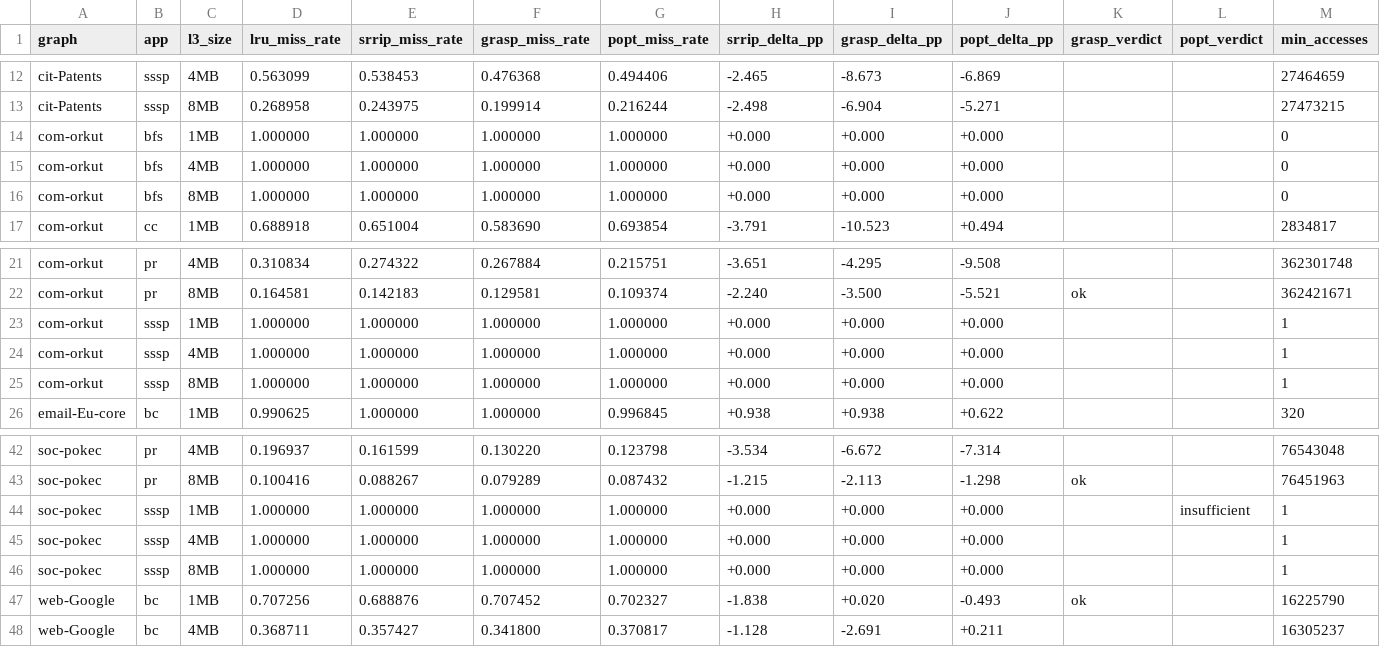
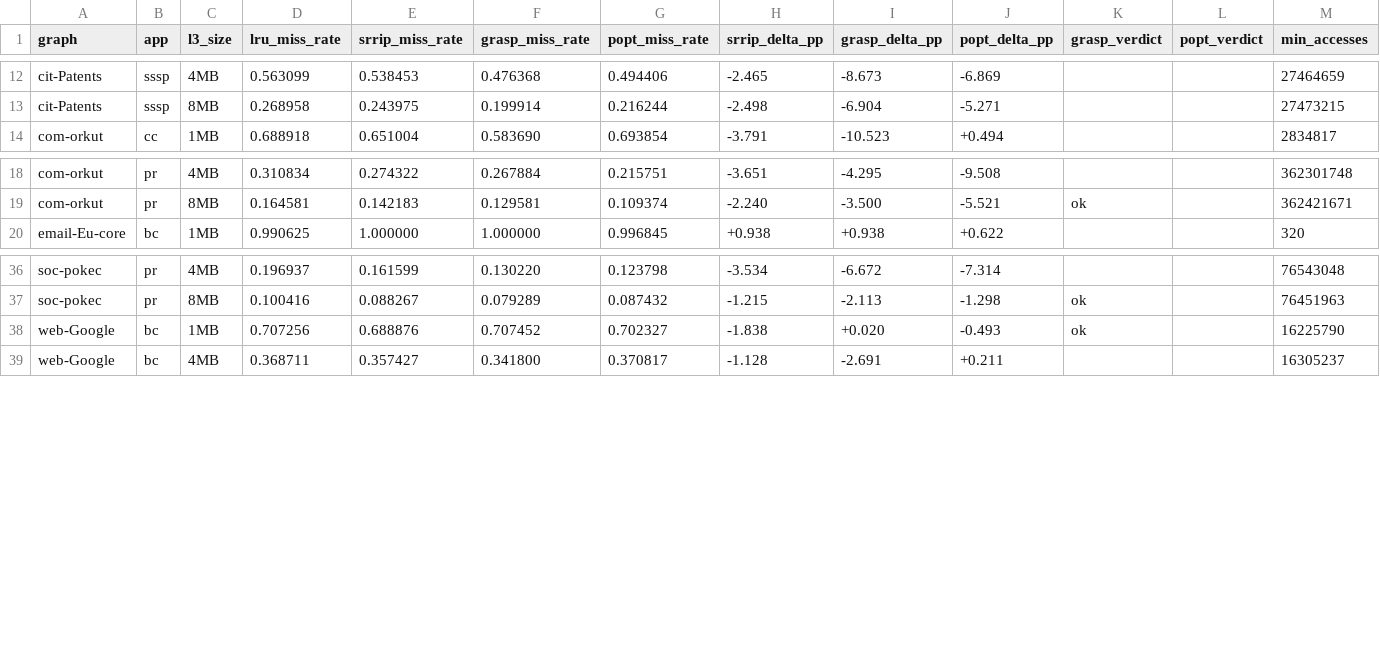
Before and after one commit to UVA-LavaLab/GraphBrew, a CSV file: wiki/data/paper_baseline_table.csv, drawn as a sheet; only a part is shown, gaps mark what is left out.

```diff
--- a/wiki/data/paper_baseline_table.csv
+++ b/wiki/data/paper_baseline_table.csv
@@ -13,5 +13,2 @@ cit-Patents,sssp,4MB,0.563099,0.538453,0.476368,0.494406,-2.465,-8.673,-6.869,,,
 cit-Patents,sssp,8MB,0.268958,0.243975,0.199914,0.216244,-2.498,-6.904,-5.271,,,27473215
-com-orkut,bfs,1MB,1.000000,1.000000,1.000000,1.000000,+0.000,+0.000,+0.000,,,0
-com-orkut,bfs,4MB,1.000000,1.000000,1.000000,1.000000,+0.000,+0.000,+0.000,,,0
-com-orkut,bfs,8MB,1.000000,1.000000,1.000000,1.000000,+0.000,+0.000,+0.000,,,0
 com-orkut,cc,1MB,0.688918,0.651004,0.583690,0.693854,-3.791,-10.523,+0.494,,,2834817
@@ -22,5 +19,2 @@ com-orkut,pr,4MB,0.310834,0.274322,0.267884,0.215751,-3.651,-4.295,-9.508,,,3623
 com-orkut,pr,8MB,0.164581,0.142183,0.129581,0.109374,-2.240,-3.500,-5.521,ok,,362421671
-com-orkut,sssp,1MB,1.000000,1.000000,1.000000,1.000000,+0.000,+0.000,+0.000,,,1
-com-orkut,sssp,4MB,1.000000,1.000000,1.000000,1.000000,+0.000,+0.000,+0.000,,,1
-com-orkut,sssp,8MB,1.000000,1.000000,1.000000,1.000000,+0.000,+0.000,+0.000,,,1
 email-Eu-core,bc,1MB,0.990625,1.000000,1.000000,0.996845,+0.938,+0.938,+0.622,,,320
@@ -43,5 +37,2 @@ soc-pokec,pr,4MB,0.196937,0.161599,0.130220,0.123798,-3.534,-6.672,-7.314,,,7654
 soc-pokec,pr,8MB,0.100416,0.088267,0.079289,0.087432,-1.215,-2.113,-1.298,ok,,76451963
-soc-pokec,sssp,1MB,1.000000,1.000000,1.000000,1.000000,+0.000,+0.000,+0.000,,insufficient,1
-soc-pokec,sssp,4MB,1.000000,1.000000,1.000000,1.000000,+0.000,+0.000,+0.000,,,1
-soc-pokec,sssp,8MB,1.000000,1.000000,1.000000,1.000000,+0.000,+0.000,+0.000,,,1
 web-Google,bc,1MB,0.707256,0.688876,0.707452,0.702327,-1.838,+0.020,-0.493,ok,,16225790
```
Also changed, not shown: wiki/data/literature_faithfulness_postfix.csv, 5 other files.
